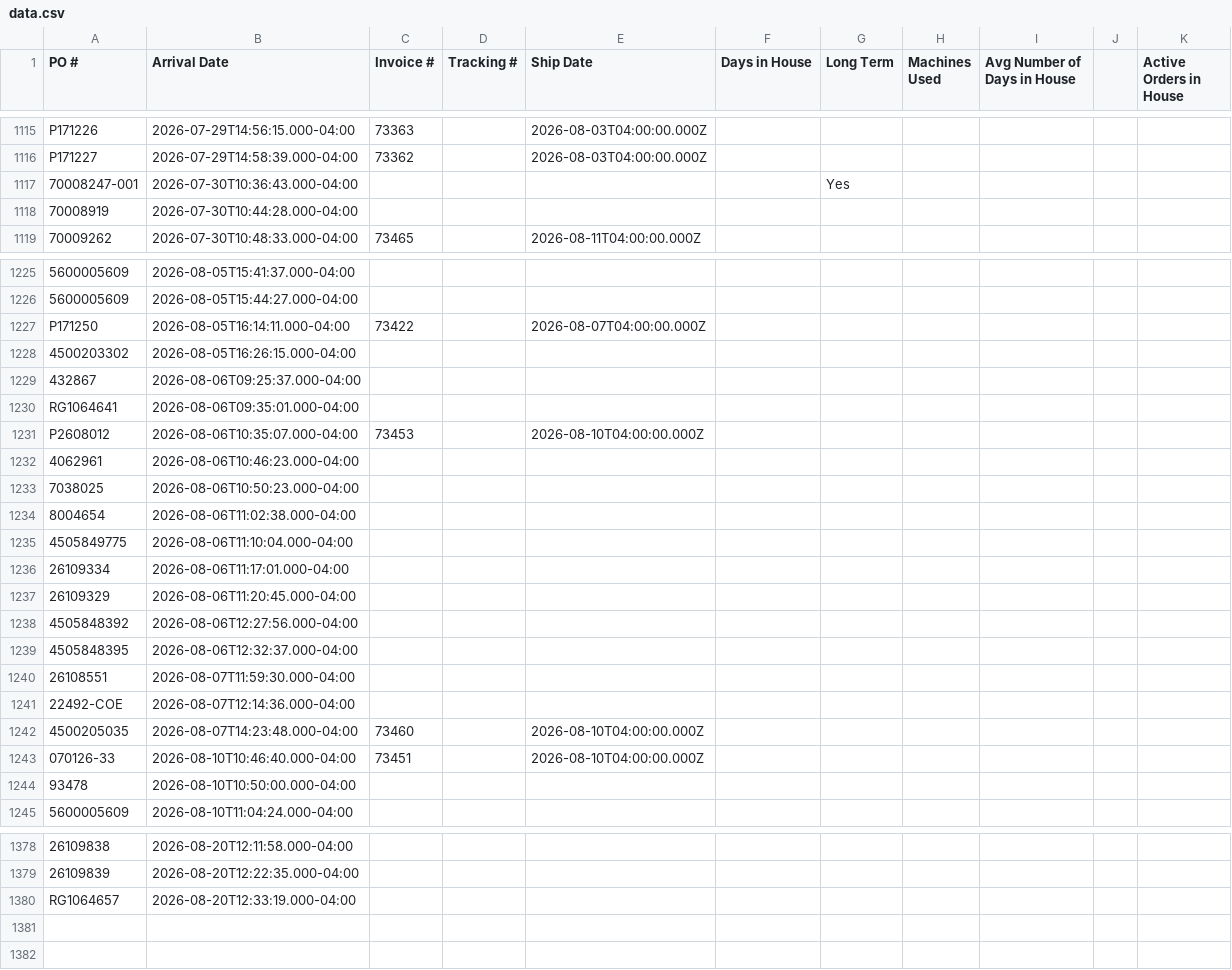
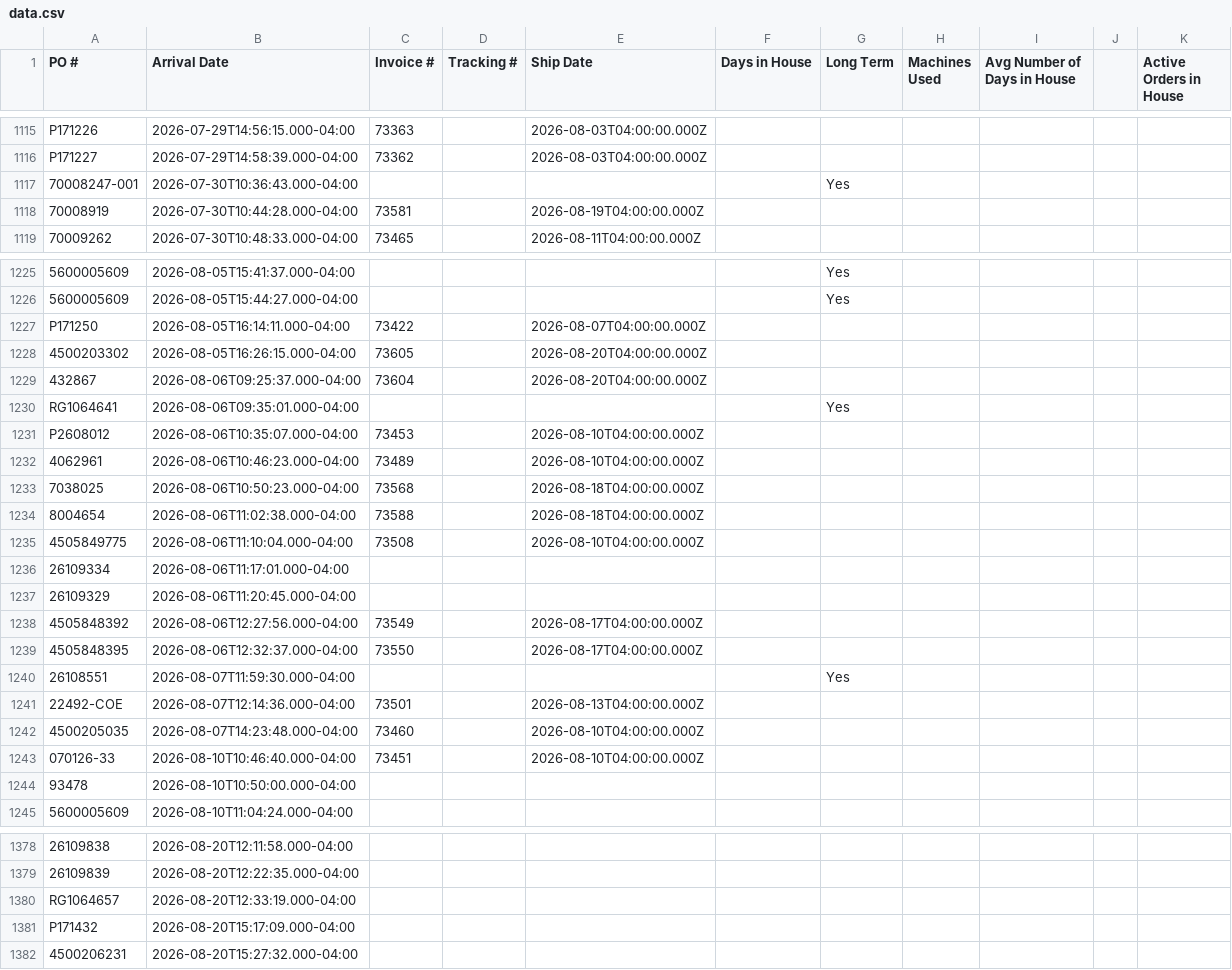
Before and after one commit to cgprecise/pic-dashboard, a CSV file: data.csv, drawn as a sheet; only a part is shown, gaps mark what is left out; the diff covers the shown part only; the diff names each change by its address in the sheet, - before the commit and + after, or states it on an @@ line.

```diff
--- a/data.csv
+++ b/data.csv
-C1118 (Invoice #): (empty)
+C1118 (Invoice #): 73581
-E1118 (Ship Date): (empty)
+E1118 (Ship Date): 2026-08-19T04:00:00.000Z
-G1225:G1226 (Long Term): (empty)
+G1225:G1226 (Long Term): Yes
-C1228 (Invoice #): (empty)
+C1228 (Invoice #): 73605
-E1228:E1229 (Ship Date): (empty)
+E1228:E1229 (Ship Date): 2026-08-20T04:00:00.000Z
-C1229 (Invoice #): (empty)
+C1229 (Invoice #): 73604
-G1230 (Long Term): (empty)
+G1230 (Long Term): Yes
-C1232 (Invoice #): (empty)
+C1232 (Invoice #): 73489
-E1232 (Ship Date): (empty)
+E1232 (Ship Date): 2026-08-10T04:00:00.000Z
-C1233 (Invoice #): (empty)
+C1233 (Invoice #): 73568
-E1233:E1234 (Ship Date): (empty)
+E1233:E1234 (Ship Date): 2026-08-18T04:00:00.000Z
-C1234 (Invoice #): (empty)
+C1234 (Invoice #): 73588
-C1235 (Invoice #): (empty)
+C1235 (Invoice #): 73508
-E1235 (Ship Date): (empty)
+E1235 (Ship Date): 2026-08-10T04:00:00.000Z
-C1238 (Invoice #): (empty)
+C1238 (Invoice #): 73549
-E1238:E1239 (Ship Date): (empty)
+E1238:E1239 (Ship Date): 2026-08-17T04:00:00.000Z
-C1239 (Invoice #): (empty)
+C1239 (Invoice #): 73550
-G1240 (Long Term): (empty)
+G1240 (Long Term): Yes
-C1241 (Invoice #): (empty)
+C1241 (Invoice #): 73501
-E1241 (Ship Date): (empty)
+E1241 (Ship Date): 2026-08-13T04:00:00.000Z
+row 1381: P171432 | 2026-08-20T15:17:09.000-04:00
+row 1382: 4500206231 | 2026-08-20T15:27:32.000-04:00
```
Also changed, not shown: 33 edited cells elsewhere in this file.
